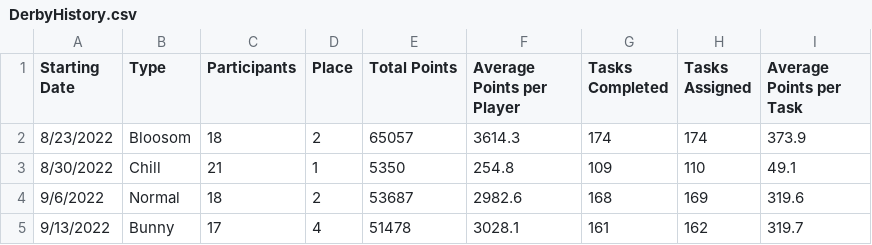
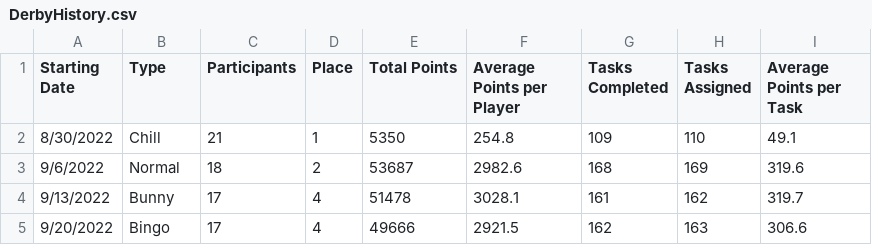
Before and after one commit to azuremeadows/azuremeadows.github.io, a CSV file: docs/_data/DerbyHistory.csv, drawn as a sheet; removed rows and columns are numbered as before the commit, all else as after; the diff names each change by its address in the sheet, - before the commit and + after, or states it on an @@ line.

```diff
--- a/docs/_data/DerbyHistory.csv
+++ b/docs/_data/DerbyHistory.csv
-row 2: 8/23/2022 | Bloosom | 18 | 2 | 65057 | 3614.3 | 174 | 174 | 373.9
+row 5: 9/20/2022 | Bingo | 17 | 4 | 49666 | 2921.5 | 162 | 163 | 306.6
```
Also changed, not shown: docs/_data/memberStats.csv, docs/_data/neighborhoodStats.csv.
